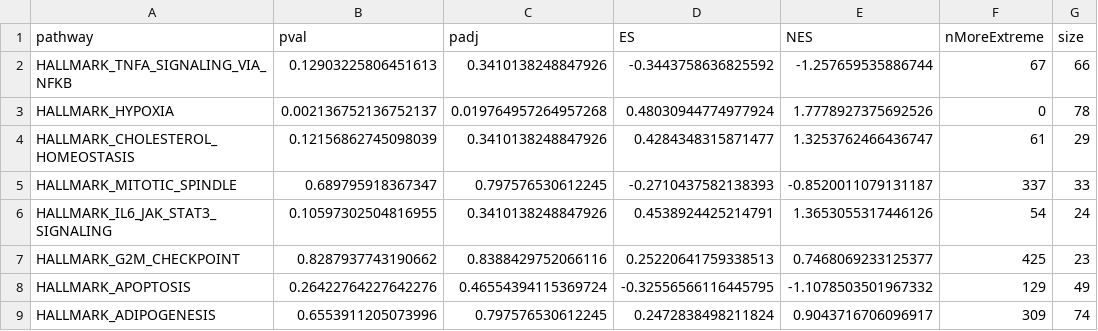
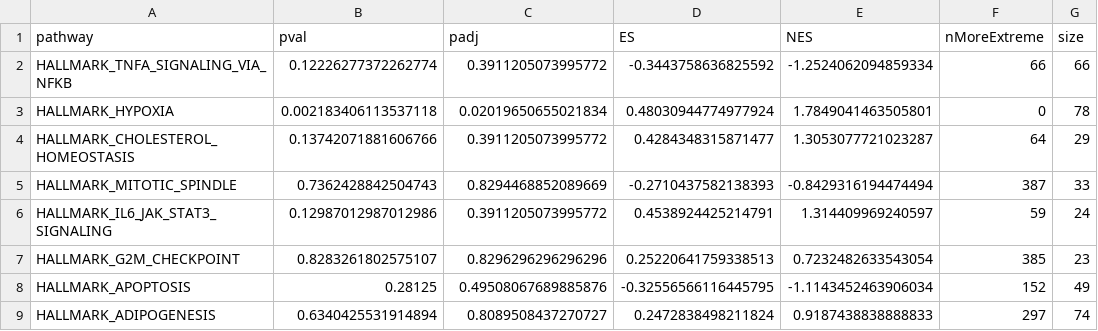
Before and after one commit to saezlab/Sciacovelli_Dugourd_2021_paper, a CSV file: results/RNA/single_cell/fgsea_hallmarks_tumorVsHealthy.csv, drawn as a sheet; only a part is shown; the diff covers the shown part only.

```diff
--- a/results/RNA/single_cell/fgsea_hallmarks_tumorVsHealthy.csv
+++ b/results/RNA/single_cell/fgsea_hallmarks_tumorVsHealthy.csv
@@ -1,9 +1,9 @@
 pathway,pval,padj,ES,NES,nMoreExtreme,size
-HALLMARK_TNFA_SIGNALING_VIA_NFKB,0.12903225806451613,0.3410138248847926,-0.3443758636825592,-1.257659535886744,67,66
-HALLMARK_HYPOXIA,0.002136752136752137,0.019764957264957268,0.48030944774977924,1.7778927375692526,0,78
-HALLMARK_CHOLESTEROL_HOMEOSTASIS,0.12156862745098039,0.3410138248847926,0.4284348315871477,1.3253762466436747,61,29
-HALLMARK_MITOTIC_SPINDLE,0.689795918367347,0.797576530612245,-0.2710437582138393,-0.8520011079131187,337,33
-HALLMARK_IL6_JAK_STAT3_SIGNALING,0.10597302504816955,0.3410138248847926,0.4538924425214791,1.3653055317446126,54,24
-HALLMARK_G2M_CHECKPOINT,0.8287937743190662,0.8388429752066116,0.25220641759338513,0.7468069233125377,425,23
-HALLMARK_APOPTOSIS,0.26422764227642276,0.46554394115369724,-0.32556566116445795,-1.1078503501967332,129,49
-HALLMARK_ADIPOGENESIS,0.6553911205073996,0.797576530612245,0.2472838498211824,0.9043716706096917,309,74
+HALLMARK_TNFA_SIGNALING_VIA_NFKB,0.12226277372262774,0.3911205073995772,-0.3443758636825592,-1.2524062094859334,66,66
+HALLMARK_HYPOXIA,0.002183406113537118,0.02019650655021834,0.48030944774977924,1.7849041463505801,0,78
+HALLMARK_CHOLESTEROL_HOMEOSTASIS,0.13742071881606766,0.3911205073995772,0.4284348315871477,1.3053077721023287,64,29
+HALLMARK_MITOTIC_SPINDLE,0.7362428842504743,0.8294468852089669,-0.2710437582138393,-0.8429316194474494,387,33
+HALLMARK_IL6_JAK_STAT3_SIGNALING,0.12987012987012986,0.3911205073995772,0.4538924425214791,1.314409969240597,59,24
+HALLMARK_G2M_CHECKPOINT,0.8283261802575107,0.8296296296296296,0.25220641759338513,0.7232482633543054,385,23
+HALLMARK_APOPTOSIS,0.28125,0.49508067689885876,-0.32556566116445795,-1.1143452463906034,152,49
+HALLMARK_ADIPOGENESIS,0.6340425531914894,0.8089508437270727,0.2472838498211824,0.9187438838888833,297,74
```
Also changed, not shown: 114 edited cells elsewhere in this file, results/RNA/single_cell/fgsea_hallmarks_ASS1vsNoASS1.csv, results/RNA/single_cell/fgsea_res_ASS1vsNoASS1.csv, 35 other files.
